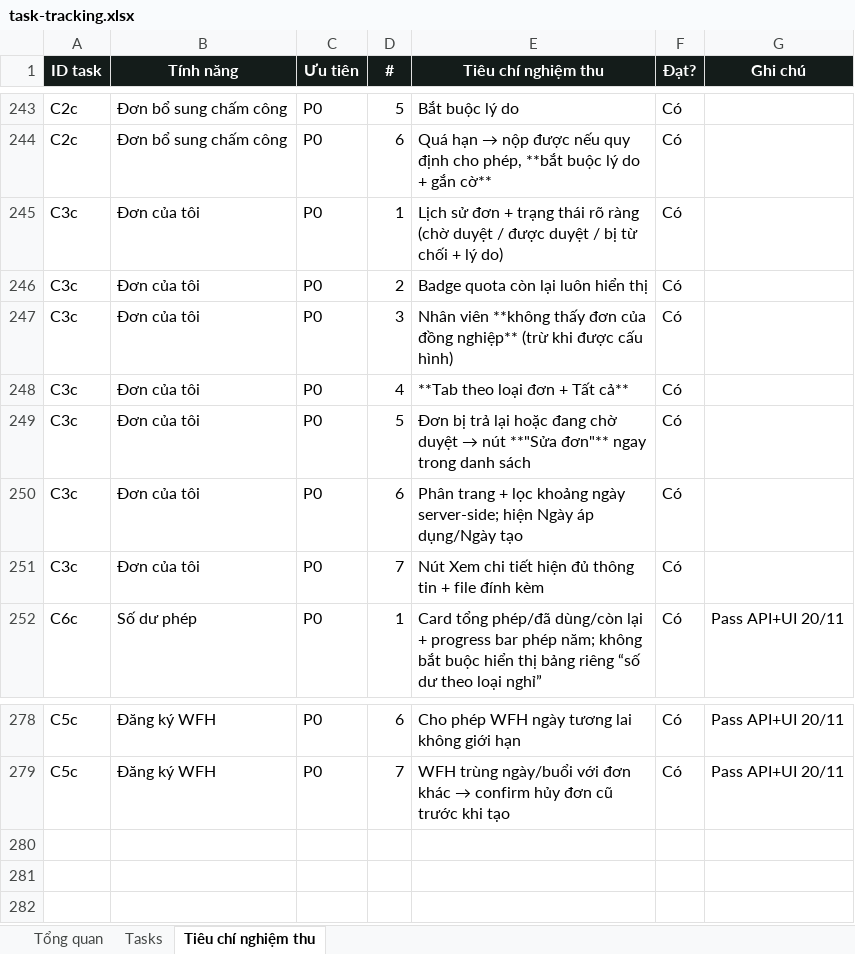
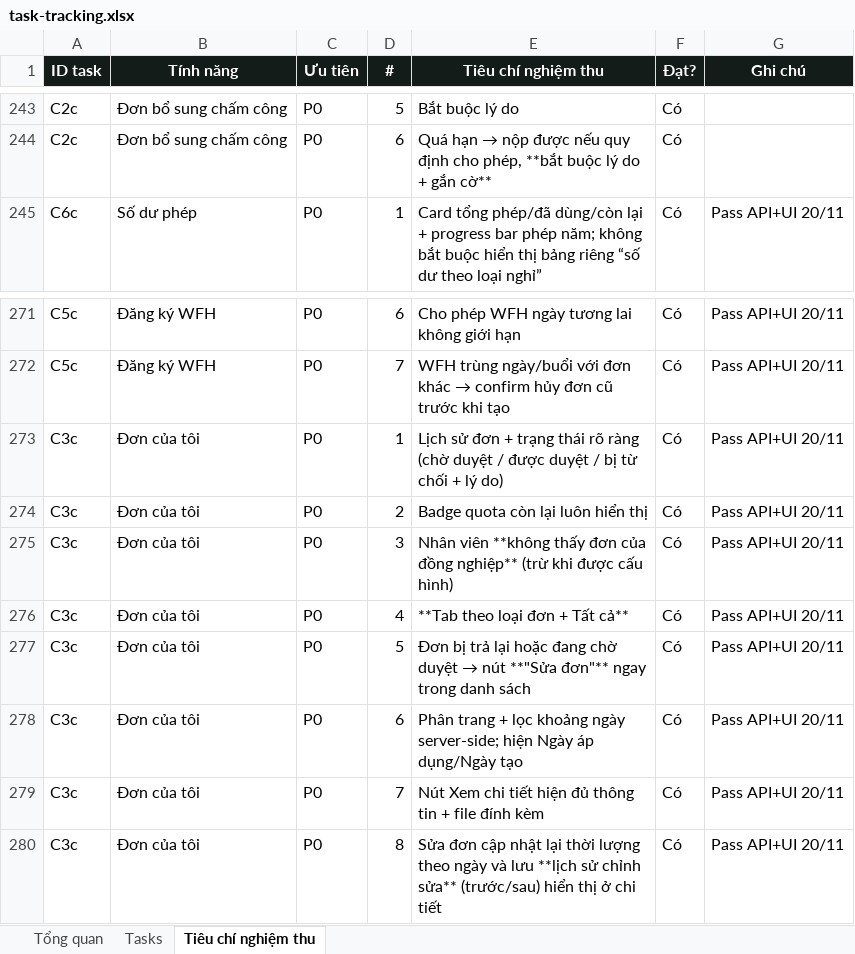
Before and after one commit to trannghia190/act-hkt-2026, an Excel workbook: docs/task-tracking.xlsx, sheet Tiêu chí nghiệm thu, drawn as a sheet; only a part is shown, gaps mark what is left out; values as stored, in another font and other column widths than the file's, no borders; conditional formats not drawn; removed rows and columns are numbered as before the commit, all else as after; the diff names each change by its address in the sheet, - before the commit and + after, or states it on an @@ line.

Commit message:
feat(requests): luu va hien lich su chinh sua don cho nhan vien/quan ly
- PUT /requests/{id}: ghi audit EDIT_REQUEST (snapshot truoc/sau), cap nhat lai payload.duration theo ngay/loai don.

- GET /requests/{id}: tra durationText tinh tu ngay va editHistory; UI chi tiet hien 'Lan sua N - Truoc/Sau'.

- Test: sua nghi 20-22 -> 20-24, durationText/payload 3.0 ngay; manager detail thay 1 lan sua + before/after. UI 3000/8080 PASS.

- Docs08/14/20, mockup S13, tracking C3c/D2.

```diff
--- a/docs/task-tracking.xlsx (sheet Tiêu chí nghiệm thu)
+++ b/docs/task-tracking.xlsx (sheet Tiêu chí nghiệm thu)
-row 245: C3c | Đơn của tôi | P0 | 1 | Lịch sử đơn + trạng thái rõ ràng (chờ duyệt / được duyệt / bị từ chối + lý do) | Có
-row 246: C3c | Đơn của tôi | P0 | 2 | Badge quota còn lại luôn hiển thị | Có
-row 247: C3c | Đơn của tôi | P0 | 3 | Nhân viên **không thấy đơn của đồng nghiệp** (trừ khi được cấu hình) | Có
-row 248: C3c | Đơn của tôi | P0 | 4 | **Tab theo loại đơn + Tất cả** | Có
-row 249: C3c | Đơn của tôi | P0 | 5 | Đơn bị trả lại hoặc đang chờ duyệt → nút **"Sửa đơn"** ngay trong danh sách | Có
-row 250: C3c | Đơn của tôi | P0 | 6 | Phân trang + lọc khoảng ngày server-side; hiện Ngày áp dụng/Ngày tạo | Có
-row 251: C3c | Đơn của tôi | P0 | 7 | Nút Xem chi tiết hiện đủ thông tin + file đính kèm | Có
+row 273: C3c | Đơn của tôi | P0 | 1 | Lịch sử đơn + trạng thái rõ ràng (chờ duyệt / được duyệt / bị từ chối + lý do) | Có | Pass API+UI 20/11
+row 274: C3c | Đơn của tôi | P0 | 2 | Badge quota còn lại luôn hiển thị | Có | Pass API+UI 20/11
+row 275: C3c | Đơn của tôi | P0 | 3 | Nhân viên **không thấy đơn của đồng nghiệp** (trừ khi được cấu hình) | Có | Pass API+UI 20/11
+row 276: C3c | Đơn của tôi | P0 | 4 | **Tab theo loại đơn + Tất cả** | Có | Pass API+UI 20/11
+row 277: C3c | Đơn của tôi | P0 | 5 | Đơn bị trả lại hoặc đang chờ duyệt → nút **"Sửa đơn"** ngay trong danh sách | Có | Pass API+UI 20/11
+row 278: C3c | Đơn của tôi | P0 | 6 | Phân trang + lọc khoảng ngày server-side; hiện Ngày áp dụng/Ngày tạo | Có | Pass API+UI 20/11
+row 279: C3c | Đơn của tôi | P0 | 7 | Nút Xem chi tiết hiện đủ thông tin + file đính kèm | Có | Pass API+UI 20/11
+row 280: C3c | Đơn của tôi | P0 | 8 | Sửa đơn cập nhật lại thời lượng theo ngày và lưu **lịch sử chỉnh sửa** (trước/sau) hiển thị ở chi tiết | Có | Pass API+UI 20/11
```
Also changed, not shown: sheet Tasks, 7 other files.
